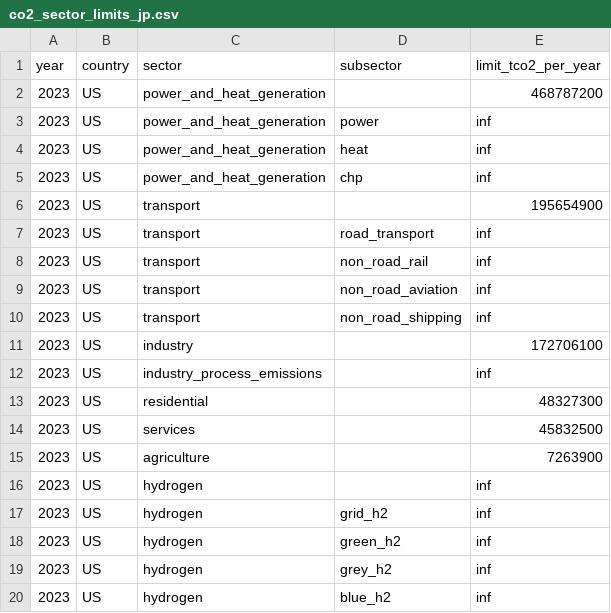
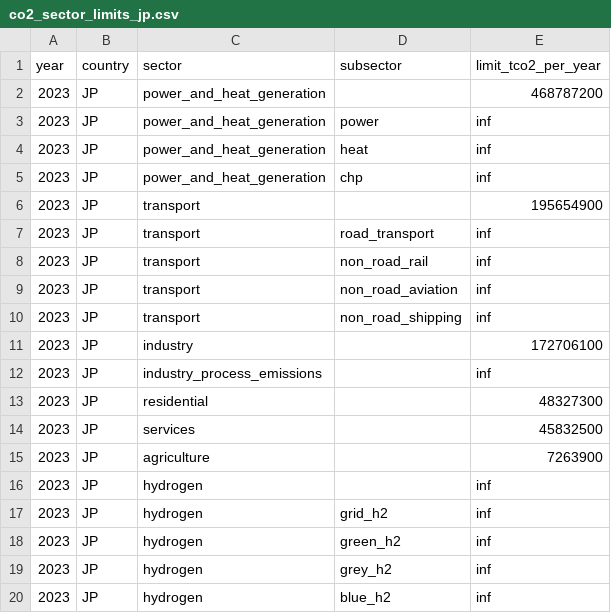
Before and after one commit to open-energy-transition/pypsa-earth-kinetics, a CSV file: configs/policy/co2_sector_limits_jp.csv, drawn as a sheet.

Commit message:
Use JP as country instead of JP

```diff
--- a/configs/policy/co2_sector_limits_jp.csv
+++ b/configs/policy/co2_sector_limits_jp.csv
@@ -1,20 +1,20 @@
 year,country,sector,subsector,limit_tco2_per_year
-2023,US,power_and_heat_generation,,468787200
-2023,US,power_and_heat_generation,power,inf
-2023,US,power_and_heat_generation,heat,inf
-2023,US,power_and_heat_generation,chp,inf
-2023,US,transport,,195654900
-2023,US,transport,road_transport,inf
-2023,US,transport,non_road_rail,inf
-2023,US,transport,non_road_aviation,inf
-2023,US,transport,non_road_shipping,inf
-2023,US,industry,,172706100
-2023,US,industry_process_emissions,,inf
-2023,US,residential,,48327300
-2023,US,services,,45832500
-2023,US,agriculture,,7263900
-2023,US,hydrogen,,inf
-2023,US,hydrogen,grid_h2,inf
-2023,US,hydrogen,green_h2,inf
-2023,US,hydrogen,grey_h2,inf
-2023,US,hydrogen,blue_h2,inf
+2023,JP,power_and_heat_generation,,468787200
+2023,JP,power_and_heat_generation,power,inf
+2023,JP,power_and_heat_generation,heat,inf
+2023,JP,power_and_heat_generation,chp,inf
+2023,JP,transport,,195654900
+2023,JP,transport,road_transport,inf
+2023,JP,transport,non_road_rail,inf
+2023,JP,transport,non_road_aviation,inf
+2023,JP,transport,non_road_shipping,inf
+2023,JP,industry,,172706100
+2023,JP,industry_process_emissions,,inf
+2023,JP,residential,,48327300
+2023,JP,services,,45832500
+2023,JP,agriculture,,7263900
+2023,JP,hydrogen,,inf
+2023,JP,hydrogen,grid_h2,inf
+2023,JP,hydrogen,green_h2,inf
+2023,JP,hydrogen,grey_h2,inf
+2023,JP,hydrogen,blue_h2,inf
```
